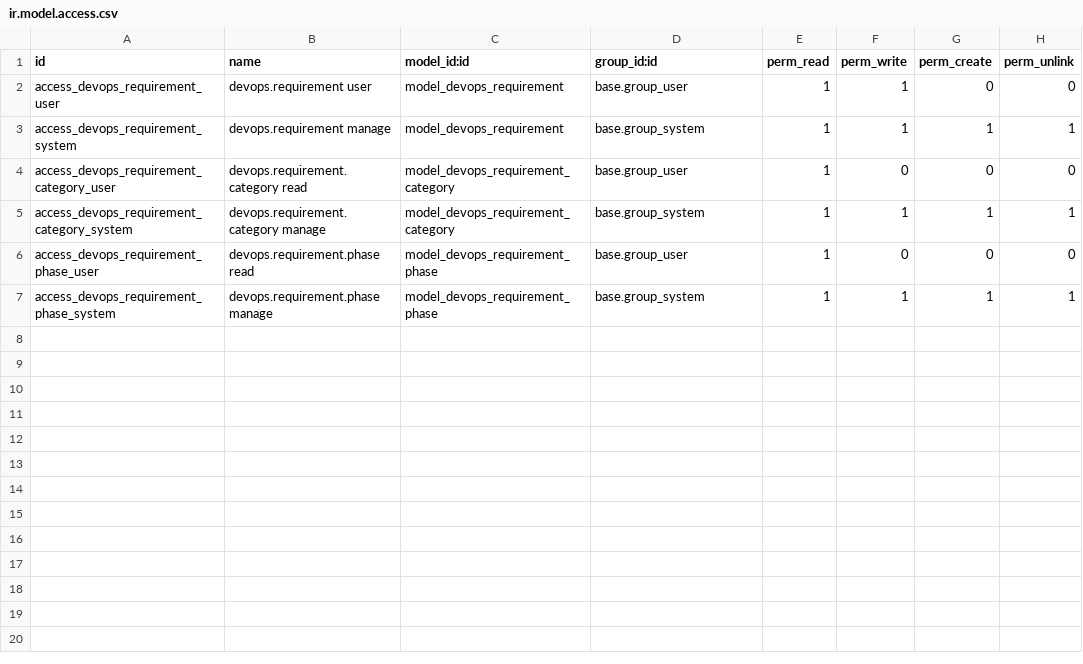
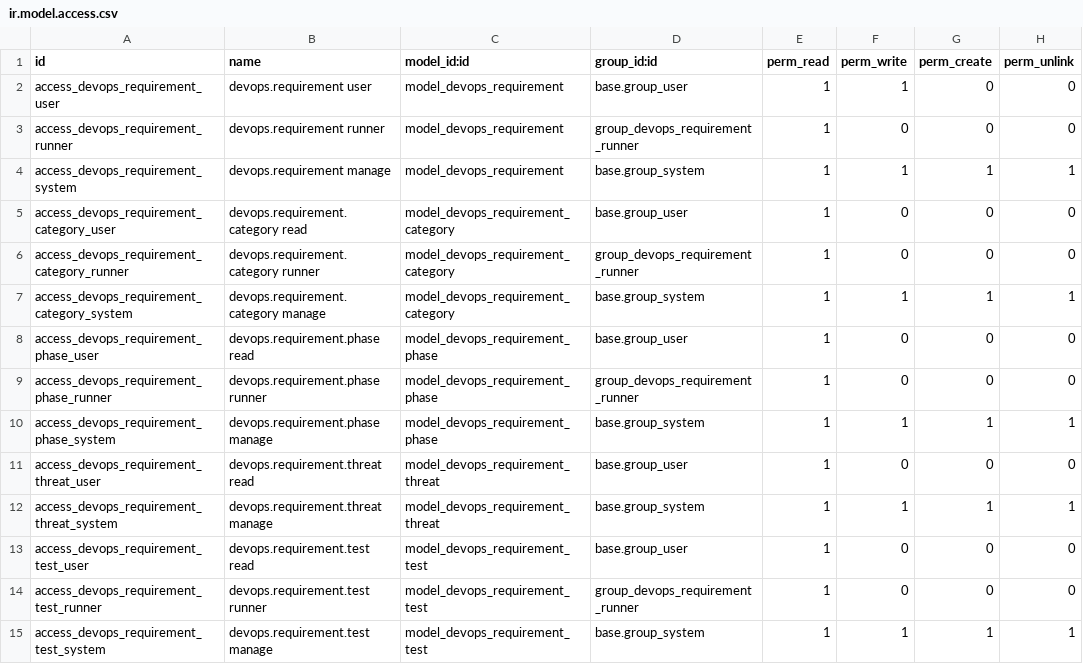
Before and after one commit to ERPLibre/erplibre_addons, a CSV file: erplibre_devops_requirement/security/ir.model.access.csv, drawn as a sheet; the diff names each change by its address in the sheet, - before the commit and + after, or states it on an @@ line.

```diff
--- a/erplibre_devops_requirement/security/ir.model.access.csv
+++ b/erplibre_devops_requirement/security/ir.model.access.csv
+row 3: access_devops_requirement_runner | devops.requirement runner | model_devops_requirement | group_devops_requirement_runner | 1 | 0 | 0 | 0
+row 6: access_devops_requirement_category_runner | devops.requirement.category runner | model_devops_requirement_category | group_devops_requirement_runner | 1 | 0 | 0 | 0
+row 9: access_devops_requirement_phase_runner | devops.requirement.phase runner | model_devops_requirement_phase | group_devops_requirement_runner | 1 | 0 | 0 | 0
+row 11: access_devops_requirement_threat_user | devops.requirement.threat read | model_devops_requirement_threat | base.group_user | 1 | 0 | 0 | 0
+row 12: access_devops_requirement_threat_system | devops.requirement.threat manage | model_devops_requirement_threat | base.group_system | 1 | 1 | 1 | 1
+row 13: access_devops_requirement_test_user | devops.requirement.test read | model_devops_requirement_test | base.group_user | 1 | 0 | 0 | 0
+row 14: access_devops_requirement_test_runner | devops.requirement.test runner | model_devops_requirement_test | group_devops_requirement_runner | 1 | 0 | 0 | 0
+row 15: access_devops_requirement_test_system | devops.requirement.test manage | model_devops_requirement_test | base.group_system | 1 | 1 | 1 | 1
```
Also changed, not shown: 15 other files.
